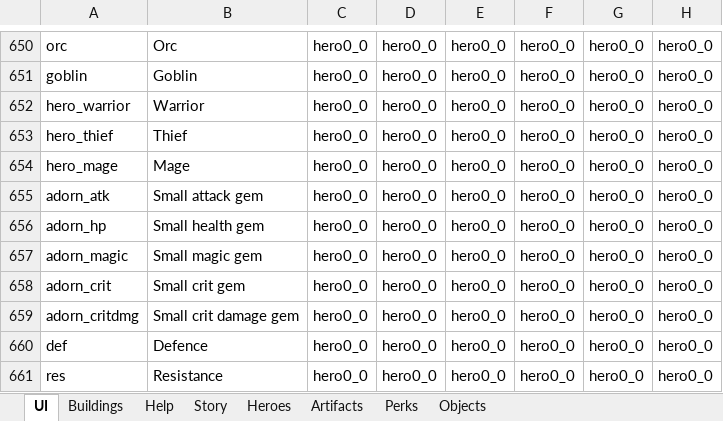
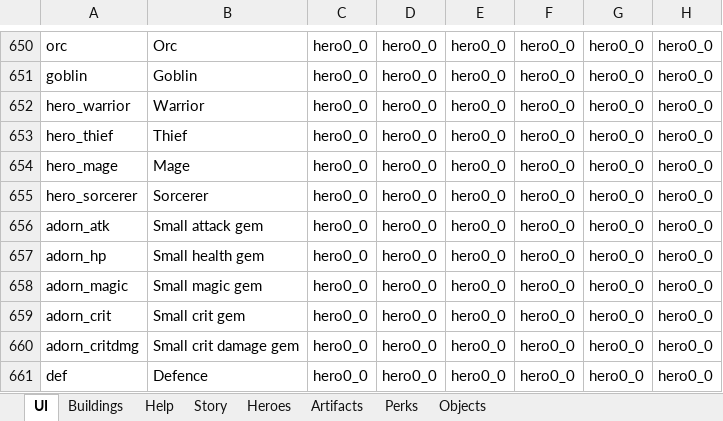
Before and after one commit to uberbax/AllForOne, an Excel workbook: Assets/StreamingAssets/loc.xlsx, sheet UI, drawn as a sheet; only a part is shown, gaps mark what is left out; the shorter side is filled out with more unchanged rows; values as stored, in another font and other column widths than the file's, no borders; the diff names each change by its address in the sheet, - before the commit and + after, or states it on an @@ line.

```diff
--- a/Assets/StreamingAssets/loc.xlsx (sheet UI)
+++ b/Assets/StreamingAssets/loc.xlsx (sheet UI)
+row 655: hero_sorcerer | Sorcerer | hero0_0 | hero0_0 | hero0_0 | hero0_0 | hero0_0 | hero0_0
```
Also changed, not shown: 14 other files.
